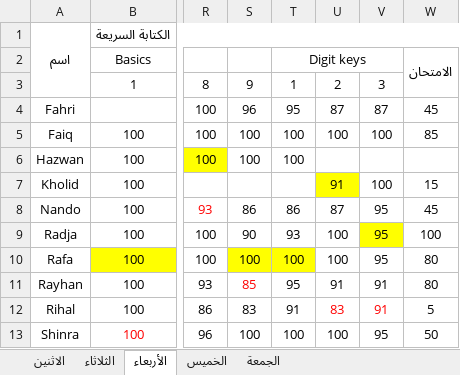
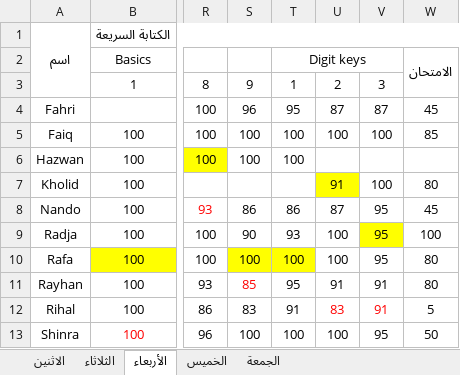
Before and after one commit to mzaini30/laptop, an Excel workbook: pesantren/modul-komputer-mabaiz/penilaian.xlsx, sheet الأربعاء, drawn as a sheet; only a part is shown, gaps mark what is left out; values as stored, in another font and other column widths than the file's, no borders; the diff names each change by its address in the sheet, - before the commit and + after, or states it on an @@ line.

```diff
--- a/pesantren/modul-komputer-mabaiz/penilaian.xlsx (sheet الأربعاء)
+++ b/pesantren/modul-komputer-mabaiz/penilaian.xlsx (sheet الأربعاء)
-W7: 15
+W7: 80
```
Also changed, not shown: sheet الخميس.
